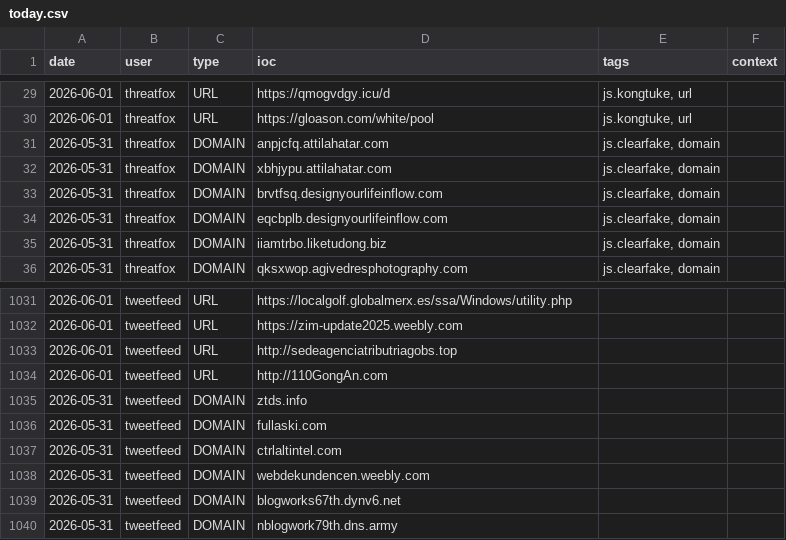
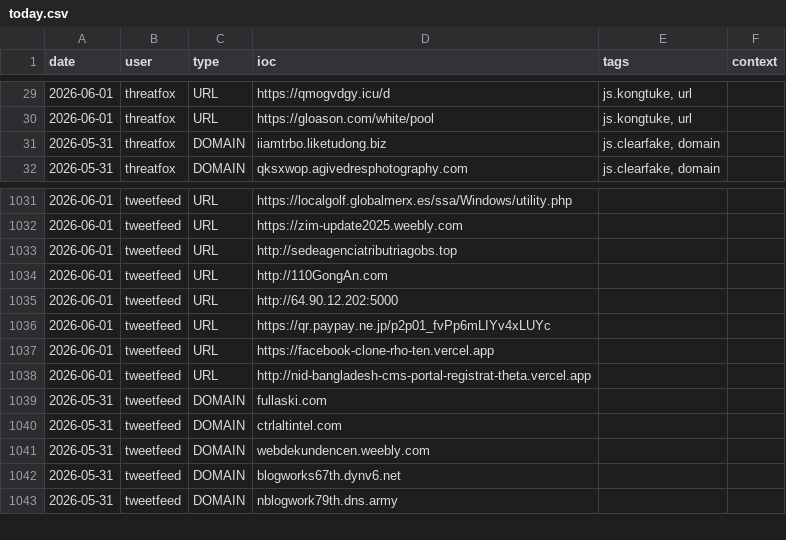
Before and after one commit to Adi-Lyt/vigia-ioc-feed, a CSV file: iocs/today.csv, drawn as a sheet; only a part is shown, gaps mark what is left out; removed rows and columns are numbered as before the commit, all else as after; the diff covers the shown part only; the diff names each change by its address in the sheet, - before the commit and + after, or states it on an @@ line.

```diff
--- a/iocs/today.csv
+++ b/iocs/today.csv
-row 31: 2026-05-31 | threatfox | DOMAIN | anpjcfq.attilahatar.com | js.clearfake, domain
-row 32: 2026-05-31 | threatfox | DOMAIN | xbhjypu.attilahatar.com | js.clearfake, domain
-row 33: 2026-05-31 | threatfox | DOMAIN | brvtfsq.designyourlifeinflow.com | js.clearfake, domain
-row 34: 2026-05-31 | threatfox | DOMAIN | eqcbplb.designyourlifeinflow.com | js.clearfake, domain
-row 1035: 2026-05-31 | tweetfeed | DOMAIN | ztds.info
+row 1035: 2026-06-01 | tweetfeed | URL | http://64.90.12.202:5000
+row 1036: 2026-06-01 | tweetfeed | URL | https://qr.paypay.ne.jp/p2p01_fvPp6mLIYv4xLUYc
+row 1037: 2026-06-01 | tweetfeed | URL | https://facebook-clone-rho-ten.vercel.app
+row 1038: 2026-06-01 | tweetfeed | URL | http://nid-bangladesh-cms-portal-registrat-theta.vercel.app
```
Also changed, not shown: 9 added rows and 12 removed rows elsewhere in this file.
